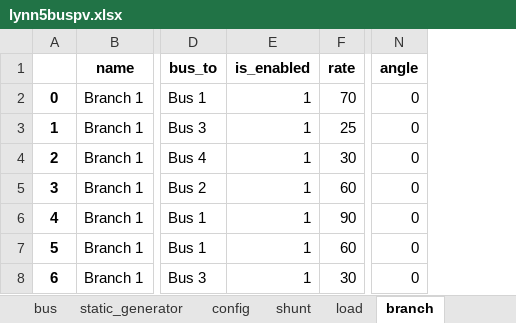
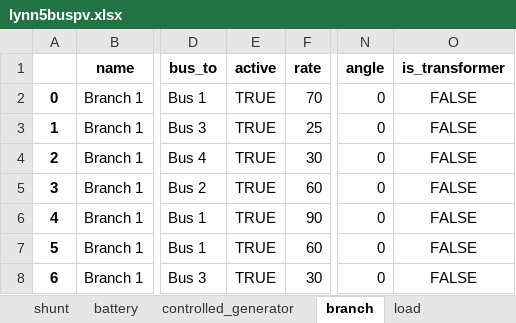
Before and after one commit to schuttpj86/vera1, an Excel workbook: Grids_and_profiles/grids/lynn5buspv.xlsx, sheet branch, drawn as a sheet; only a part is shown, gaps mark what is left out; values as stored, in another font and other column widths than the file's, no borders; removed rows and columns are numbered as before the commit, all else as after; the diff names each change by its address in the sheet, - before the commit and + after, or states it on an @@ line.

```diff
--- a/Grids_and_profiles/grids/lynn5buspv.xlsx (sheet branch)
+++ b/Grids_and_profiles/grids/lynn5buspv.xlsx (sheet branch)
@@ sheet tab order changed: shunt | battery | controlled_generator | branch | load @@
-column E (is_enabled), rows 2-8: all 1
+column E (active), rows 2-8: all TRUE
+column O (is_transformer), rows 2-8: all FALSE
```
Also changed, not shown: sheet bus, sheet controlled_generator, sheet load, sheet static_generator, sheet shunt, sheet battery, 1 more sheet.
